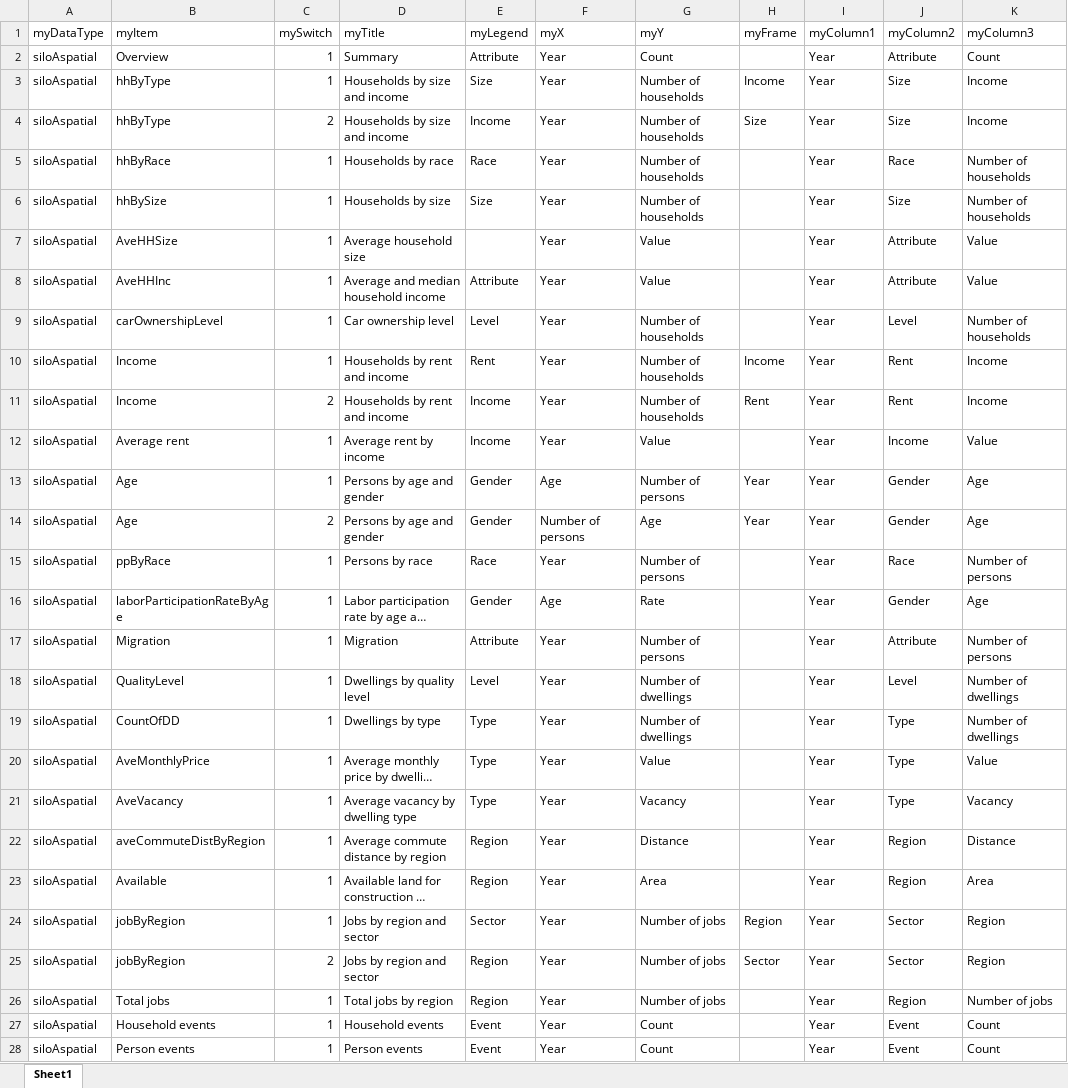
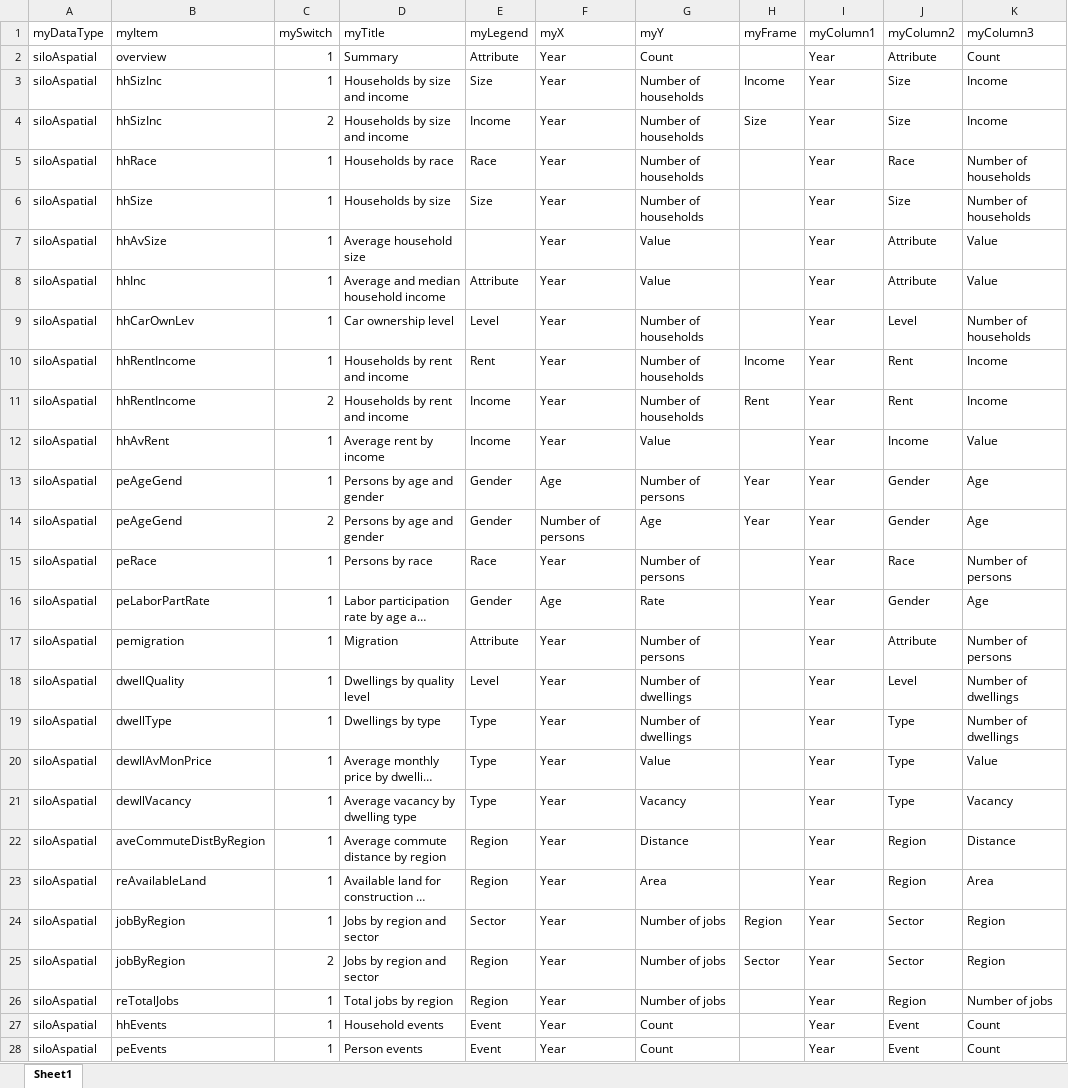
Before and after one commit to msmobility/msm-visualizer, an Excel workbook: visualizer_2/SILOVisualizer/visualizerLabels.xlsx, sheet Sheet1, drawn as a sheet; only a part is shown; long unchanged cells end in …; values as stored, in another font and other column widths than the file's, no borders; the diff covers the shown part only; the diff names each change by its address in the sheet, - before the commit and + after, or states it on an @@ line.

Commit message:
Fixed labels

```diff
--- a/visualizer_2/SILOVisualizer/visualizerLabels.xlsx (sheet Sheet1)
+++ b/visualizer_2/SILOVisualizer/visualizerLabels.xlsx (sheet Sheet1)
-B2 (myItem): Overview
+B2 (myItem): overview
-B3:B4 (myItem): hhByType
+B3:B4 (myItem): hhSizInc
-B5 (myItem): hhByRace
+B5 (myItem): hhRace
-B6 (myItem): hhBySize
+B6 (myItem): hhSize
-B7 (myItem): AveHHSize
+B7 (myItem): hhAvSize
-B8 (myItem): AveHHInc
+B8 (myItem): hhInc
-B9 (myItem): carOwnershipLevel
+B9 (myItem): hhCarOwnLev
-B10:B11 (myItem): Income
+B10:B11 (myItem): hhRentIncome
-B12 (myItem): Average rent
+B12 (myItem): hhAvRent
-B13:B14 (myItem): Age
+B13:B14 (myItem): peAgeGend
-B15 (myItem): ppByRace
+B15 (myItem): peRace
-B16 (myItem): laborParticipationRateByAge
+B16 (myItem): peLaborPartRate
-B17 (myItem): Migration
+B17 (myItem): pemigration
-B18 (myItem): QualityLevel
+B18 (myItem): dwellQuality
-B19 (myItem): CountOfDD
+B19 (myItem): dwellType
-B20 (myItem): AveMonthlyPrice
+B20 (myItem): dewllAvMonPrice
-B21 (myItem): AveVacancy
+B21 (myItem): dewllVacancy
-B23 (myItem): Available
+B23 (myItem): reAvailableLand
-B26 (myItem): Total jobs
+B26 (myItem): reTotalJobs
-B27 (myItem): Household events
+B27 (myItem): hhEvents
-B28 (myItem): Person events
+B28 (myItem): peEvents
```
Also changed, not shown: 1 edited cell elsewhere in this sheet.
